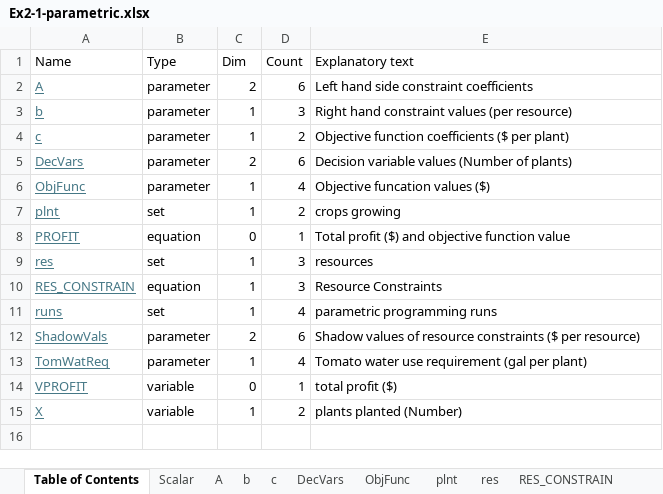
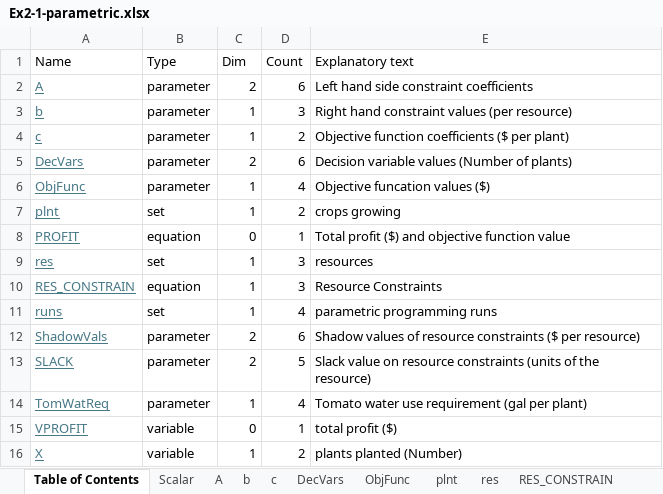
Before and after one commit to dzeke/CEE-6410-Rosenberg, an Excel workbook: Lectures/Ex2-1-parametric.xlsx, sheet Table of Contents, drawn as a sheet; values as stored, in another font and other column widths than the file's, no borders; the diff names each change by its address in the sheet, - before the commit and + after, or states it on an @@ line.

```diff
--- a/Lectures/Ex2-1-parametric.xlsx (sheet Table of Contents)
+++ b/Lectures/Ex2-1-parametric.xlsx (sheet Table of Contents)
+row 13: SLACK | parameter | 2 | 5 | Slack value on resource constraints (units of the resource)
```
Also changed, not shown: other sheet tabs, 23 other files.
